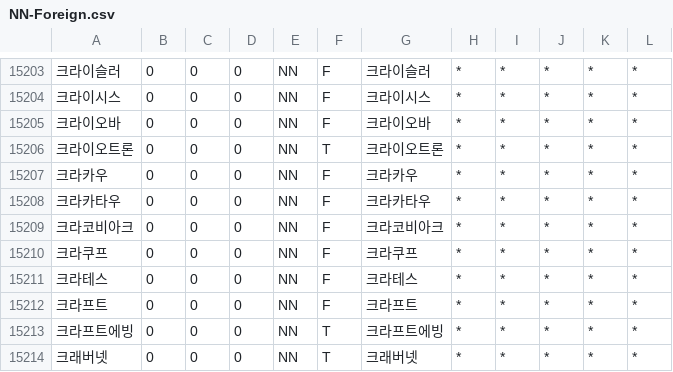
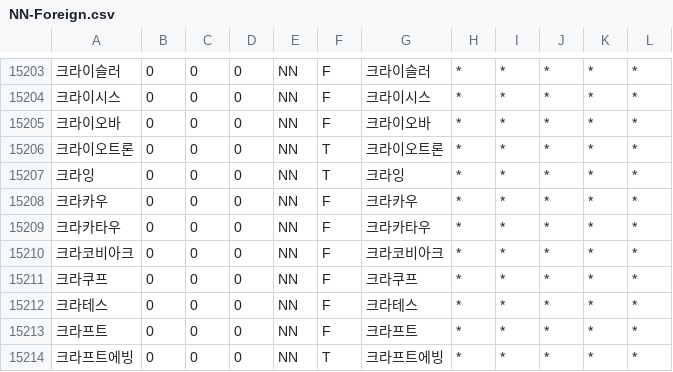
Before and after one commit to deepsearch-hq/mecab-ko-dic, a CSV file: seed/NN-Foreign.csv, drawn as a sheet; only a part is shown, gaps mark what is left out; the shorter side is filled out with more unchanged rows; the diff names each change by its address in the sheet, - before the commit and + after, or states it on an @@ line.

Commit message:
* 수정: '크라잉' 어휘 추가

```diff
--- a/seed/NN-Foreign.csv
+++ b/seed/NN-Foreign.csv
+row 15207: 크라잉 | 0 | 0 | 0 | NN | T | 크라잉 | * | * | * | * | *
```
